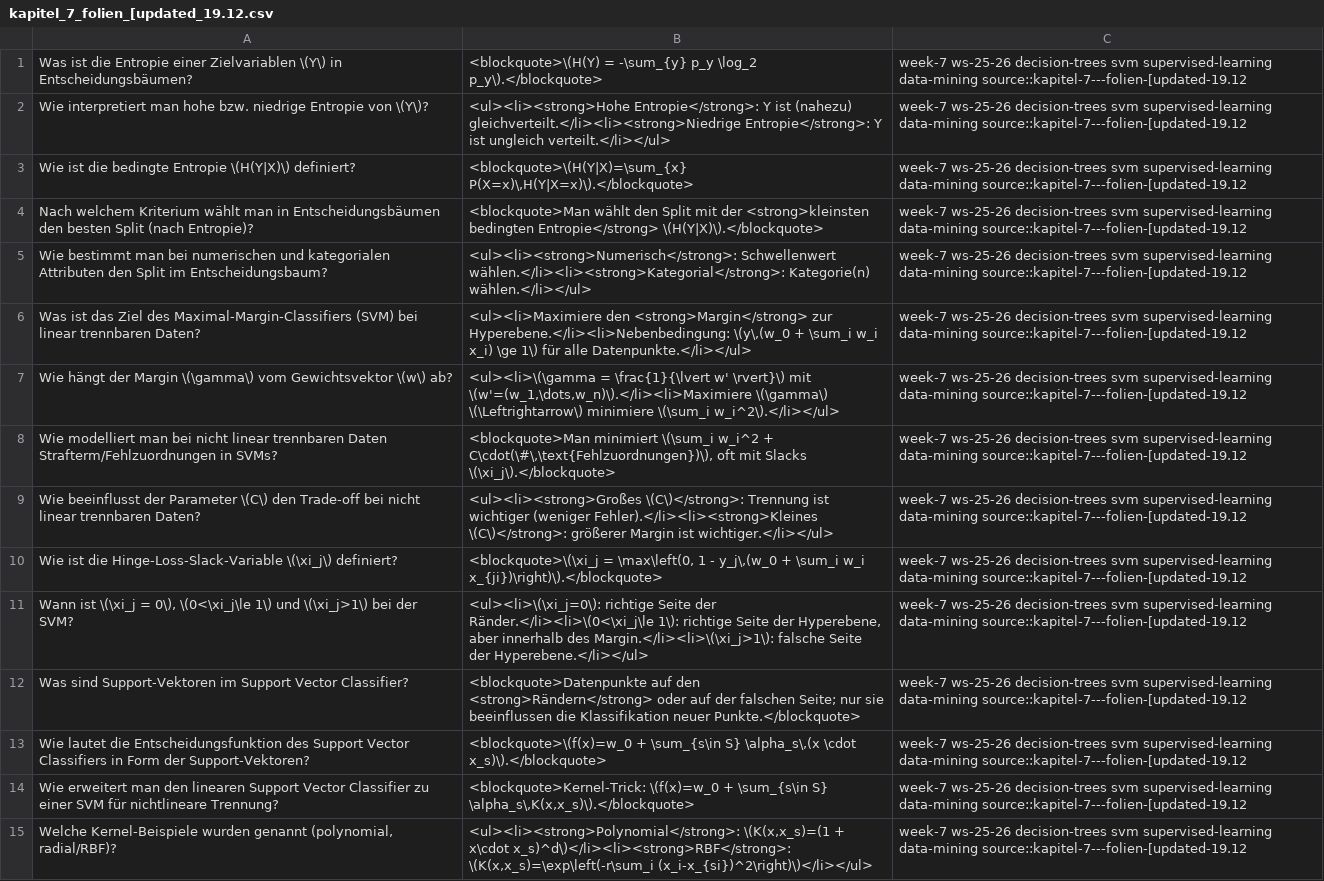
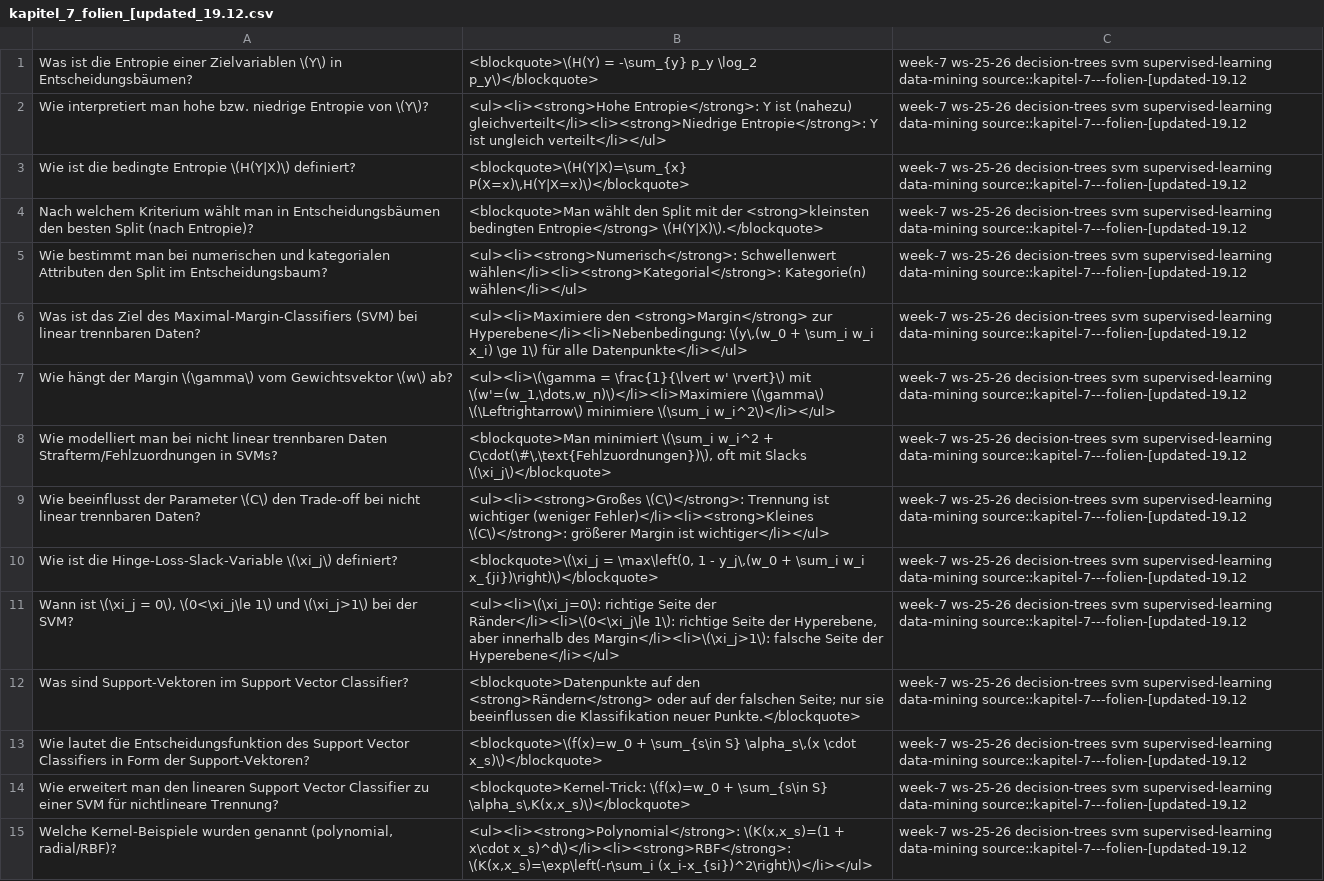
Before and after one commit to TimHabeck/flashcards, a CSV file: data-mining/anki_exports/kapitel_7_folien_[updated_19.12.csv, drawn as a sheet; the diff names each change by its address in the sheet, - before the commit and + after, or states it on an @@ line.

```diff
--- a/data-mining/anki_exports/kapitel_7_folien_[updated_19.12.csv
+++ b/data-mining/anki_exports/kapitel_7_folien_[updated_19.12.csv
-B1: …p_y \log_2 p_y\).</blockquote>
+B1: …p_y \log_2 p_y\)</blockquote>
-B2: …ist (nahezu) gleichverteilt.</li><li><strong>Niedrige Entropie</strong>: Y ist ungleich verteilt.</li></ul>
+B2: …ist (nahezu) gleichverteilt</li><li><strong>Niedrige Entropie</strong>: Y ist ungleich verteilt</li></ul>
-B3: <blockquote>\(H(Y|X)=\sum_{x} P(X=x)\,H(Y|X=x)\).</blockquote>
+B3: <blockquote>\(H(Y|X)=\sum_{x} P(X=x)\,H(Y|X=x)\)</blockquote>
-B5: <ul><li><strong>Numerisch</strong>: Schwellenwert wählen.</li><li><strong>Kategorial</strong>: Kategorie(n) wählen.</li></ul>
+B5: <ul><li><strong>Numerisch</strong>: Schwellenwert wählen</li><li><strong>Kategorial</strong>: Kategorie(n) wählen</li></ul>
-B6: …<strong>Margin</strong> zur Hyperebene.</li><li>Nebenbedingung: \(y\,(w_0 + \sum_i w_i x_i) \ge 1\) für alle Datenpunkte.</li></ul>
+B6: …<strong>Margin</strong> zur Hyperebene</li><li>Nebenbedingung: \(y\,(w_0 + \sum_i w_i x_i) \ge 1\) für alle Datenpunkte</li></ul>
-B7: …\rvert}\) mit \(w'=(w_1,\dots,w_n)\).</li><li>Maximiere \(\gamma\) \(\Leftrightarrow\) minimiere \(\sum_i w_i^2\).</li></ul>
+B7: …\rvert}\) mit \(w'=(w_1,\dots,w_n)\)</li><li>Maximiere \(\gamma\) \(\Leftrightarrow\) minimiere \(\sum_i w_i^2\)</li></ul>
-B8: …mit Slacks \(\xi_j\).</blockquote>
+B8: …mit Slacks \(\xi_j\)</blockquote>
-B9: …wichtiger (weniger Fehler).</li><li><strong>Kleines \(C\)</strong>: größerer Margin ist wichtiger.</li></ul>
+B9: …wichtiger (weniger Fehler)</li><li><strong>Kleines \(C\)</strong>: größerer Margin ist wichtiger</li></ul>
-B10: …\sum_i w_i x_{ji})\right)\).</blockquote>
+B10: …\sum_i w_i x_{ji})\right)\)</blockquote>
-B11: …Seite der Ränder.</li><li>\(0<\xi_j\le 1\): richtige Seite der Hyperebene, aber innerhalb des Margin.</li><li>\(\xi_j>1\): falsche Seite der Hyperebene.</li></ul>
+B11: …Seite der Ränder</li><li>\(0<\xi_j\le 1\): richtige Seite der Hyperebene, aber innerhalb des Margin</li><li>\(\xi_j>1\): falsche Seite der Hyperebene</li></ul>
-B13: …\alpha_s\,(x \cdot x_s)\).</blockquote>
+B13: …\alpha_s\,(x \cdot x_s)\)</blockquote>
-B14: …\sum_{s\in S} \alpha_s\,K(x,x_s)\).</blockquote>
+B14: …\sum_{s\in S} \alpha_s\,K(x,x_s)\)</blockquote>
```
Also changed, not shown: data-mining/anki_exports/kapitel_10_folien_[updated_05.02.csv, data-mining/anki_exports/kapitel_4_folien.csv, 2 other files.
